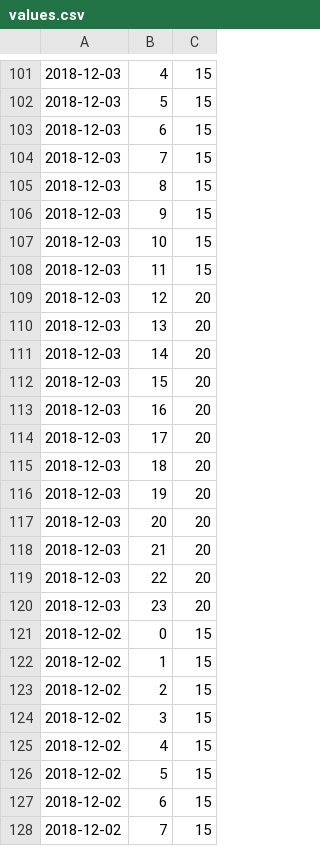
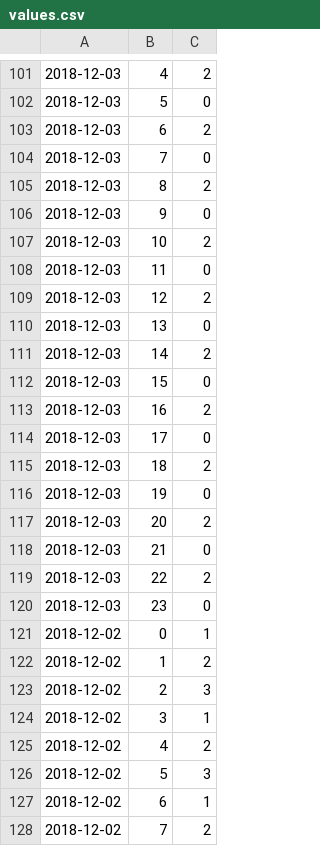
Before and after one commit to marcel3007/ClientServerExample, a CSV file: src/main/resources/values.csv, drawn as a sheet; only a part is shown, gaps mark what is left out; the diff covers the shown part only.

```diff
--- a/src/main/resources/values.csv
+++ b/src/main/resources/values.csv
@@ -101,28 +101,28 @@
-2018-12-03;4;15
-2018-12-03;5;15
-2018-12-03;6;15
-2018-12-03;7;15
-2018-12-03;8;15
-2018-12-03;9;15
-2018-12-03;10;15
-2018-12-03;11;15
-2018-12-03;12;20
-2018-12-03;13;20
-2018-12-03;14;20
-2018-12-03;15;20
-2018-12-03;16;20
-2018-12-03;17;20
-2018-12-03;18;20
-2018-12-03;19;20
-2018-12-03;20;20
-2018-12-03;21;20
-2018-12-03;22;20
-2018-12-03;23;20
-2018-12-02;0;15
-2018-12-02;1;15
-2018-12-02;2;15
-2018-12-02;3;15
-2018-12-02;4;15
-2018-12-02;5;15
-2018-12-02;6;15
-2018-12-02;7;15
+2018-12-03;4;2
+2018-12-03;5;0
+2018-12-03;6;2
+2018-12-03;7;0
+2018-12-03;8;2
+2018-12-03;9;0
+2018-12-03;10;2
+2018-12-03;11;0
+2018-12-03;12;2
+2018-12-03;13;0
+2018-12-03;14;2
+2018-12-03;15;0
+2018-12-03;16;2
+2018-12-03;17;0
+2018-12-03;18;2
+2018-12-03;19;0
+2018-12-03;20;2
+2018-12-03;21;0
+2018-12-03;22;2
+2018-12-03;23;0
+2018-12-02;0;1
+2018-12-02;1;2
+2018-12-02;2;3
+2018-12-02;3;1
+2018-12-02;4;2
+2018-12-02;5;3
+2018-12-02;6;1
+2018-12-02;7;2
```
Also changed, not shown: 110 edited cells elsewhere in this file, 9 other files.
